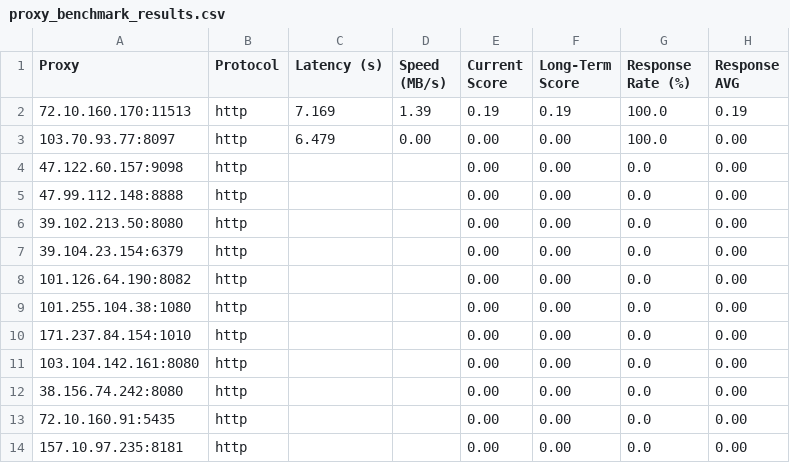
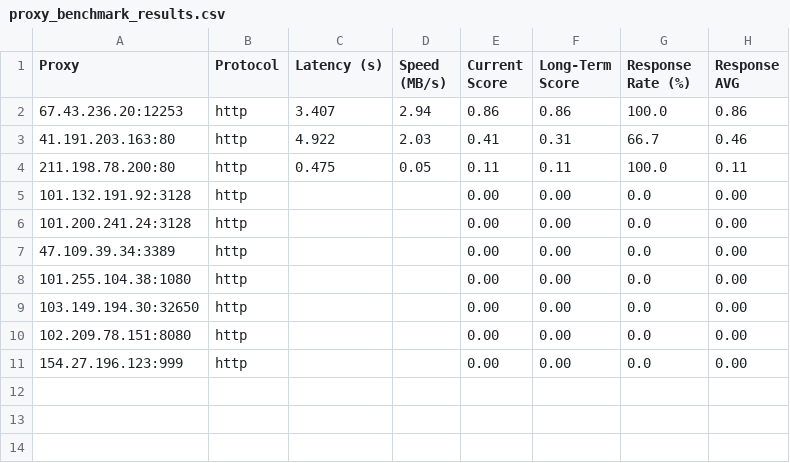
Before and after one commit to rriordan/Proxy-Master, a CSV file: Output/proxy_benchmark_results.csv, drawn as a sheet.

```diff
--- a/Output/proxy_benchmark_results.csv
+++ b/Output/proxy_benchmark_results.csv
@@ -1,14 +1,11 @@
 Proxy,Protocol,Latency (s),Speed (MB/s),Current Score,Long-Term Score,Response Rate (%),Response AVG
-72.10.160.170:11513,http,7.169,1.39,0.19,0.19,100.0,0.19
-103.70.93.77:8097,http,6.479,0.00,0.00,0.00,100.0,0.00
-47.122.60.157:9098,http,,,0.00,0.00,0.0,0.00
-47.99.112.148:8888,http,,,0.00,0.00,0.0,0.00
-39.102.213.50:8080,http,,,0.00,0.00,0.0,0.00
-39.104.23.154:6379,http,,,0.00,0.00,0.0,0.00
-101.126.64.190:8082,http,,,0.00,0.00,0.0,0.00
+67.43.236.20:12253,http,3.407,2.94,0.86,0.86,100.0,0.86
+41.191.203.163:80,http,4.922,2.03,0.41,0.31,66.7,0.46
+211.198.78.200:80,http,0.475,0.05,0.11,0.11,100.0,0.11
+101.132.191.92:3128,http,,,0.00,0.00,0.0,0.00
+101.200.241.24:3128,http,,,0.00,0.00,0.0,0.00
+47.109.39.34:3389,http,,,0.00,0.00,0.0,0.00
 101.255.104.38:1080,http,,,0.00,0.00,0.0,0.00
-171.237.84.154:1010,http,,,0.00,0.00,0.0,0.00
-103.104.142.161:8080,http,,,0.00,0.00,0.0,0.00
-38.156.74.242:8080,http,,,0.00,0.00,0.0,0.00
-72.10.160.91:5435,http,,,0.00,0.00,0.0,0.00
-157.10.97.235:8181,http,,,0.00,0.00,0.0,0.00
+103.149.194.30:32650,http,,,0.00,0.00,0.0,0.00
+102.209.78.151:8080,http,,,0.00,0.00,0.0,0.00
+154.27.196.123:999,http,,,0.00,0.00,0.0,0.00
```
Also changed, not shown: Output/proxy_history.csv, 4 other files.
